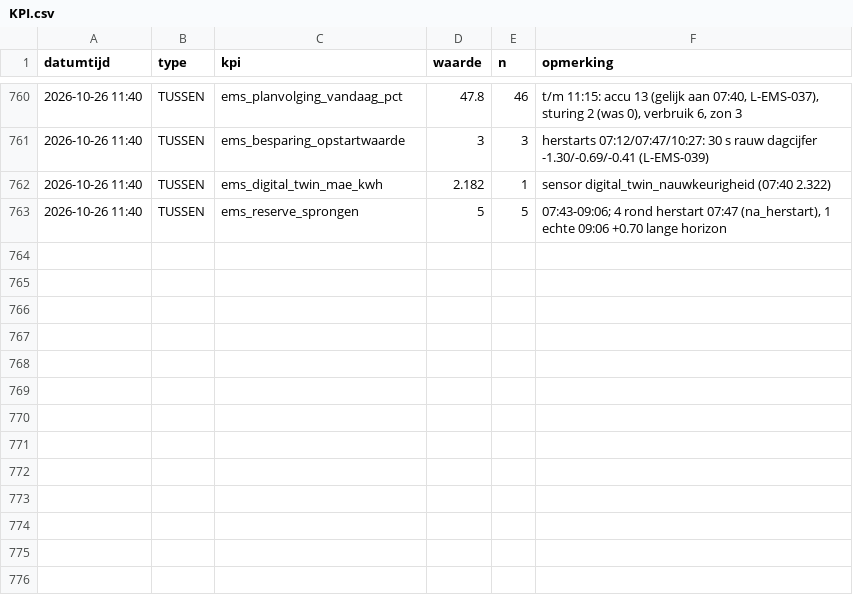
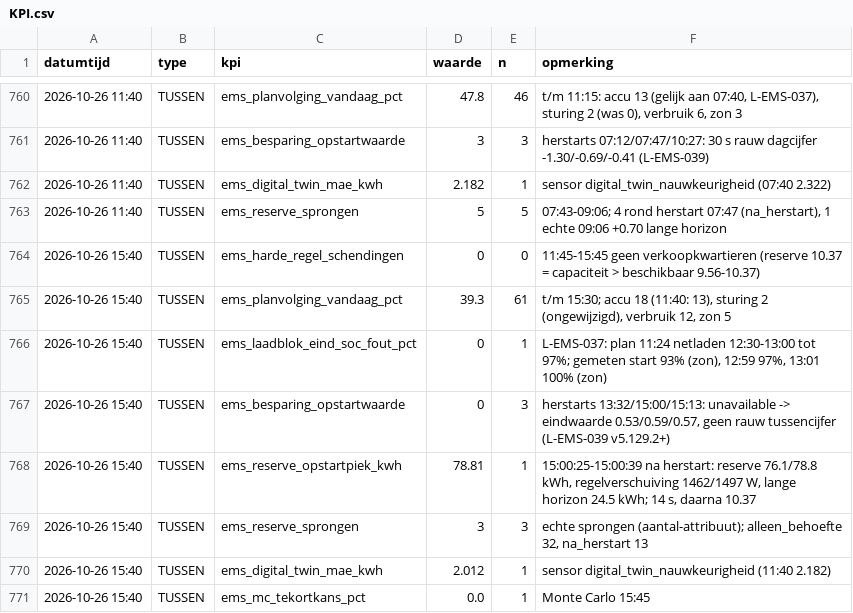
Before and after one commit to Roedie84/Energy-Management-System, a CSV file: KPI.csv, drawn as a sheet; only a part is shown, gaps mark what is left out.

```diff
--- a/KPI.csv
+++ b/KPI.csv
@@ -763 +763,9 @@ datumtijd,type,kpi,waarde,n,opmerking
 2026-10-26 11:40,TUSSEN,ems_reserve_sprongen,5,5,"07:43-09:06; 4 rond herstart 07:47 (na_herstart), 1 echte 09:06 +0.70 lange horizon"
+2026-10-26 15:40,TUSSEN,ems_harde_regel_schendingen,0,0,"11:45-15:45 geen verkoopkwartieren (reserve 10.37 = capaciteit > beschikbaar 9.56-10.37)"
+2026-10-26 15:40,TUSSEN,ems_planvolging_vandaag_pct,39.3,61,"t/m 15:30; accu 18 (11:40: 13), sturing 2 (ongewijzigd), verbruik 12, zon 5"
+2026-10-26 15:40,TUSSEN,ems_laadblok_eind_soc_fout_pct,0,1,"L-EMS-037: plan 11:24 netladen 12:30-13:00 tot 97%; gemeten start 93% (zon), 12:59 97%, 13:01 100% (zon)"
+2026-10-26 15:40,TUSSEN,ems_besparing_opstartwaarde,0,3,"herstarts 13:32/15:00/15:13: unavailable -> eindwaarde 0.53/0.59/0.57, geen rauw tussencijfer (L-EMS-039 v5.129.2+)"
+2026-10-26 15:40,TUSSEN,ems_reserve_opstartpiek_kwh,78.81,1,"15:00:25-15:00:39 na herstart: reserve 76.1/78.8 kWh, regelverschuiving 1462/1497 W, lange horizon 24.5 kWh; 14 s, daarna 10.37"
+2026-10-26 15:40,TUSSEN,ems_reserve_sprongen,3,3,"echte sprongen (aantal-attribuut); alleen_behoefte 32, na_herstart 13"
+2026-10-26 15:40,TUSSEN,ems_digital_twin_mae_kwh,2.012,1,"sensor digital_twin_nauwkeurigheid (11:40 2.182)"
+2026-10-26 15:40,TUSSEN,ems_mc_tekortkans_pct,0.0,1,"Monte Carlo 15:45"
```
Also changed, not shown: 2 other files.
